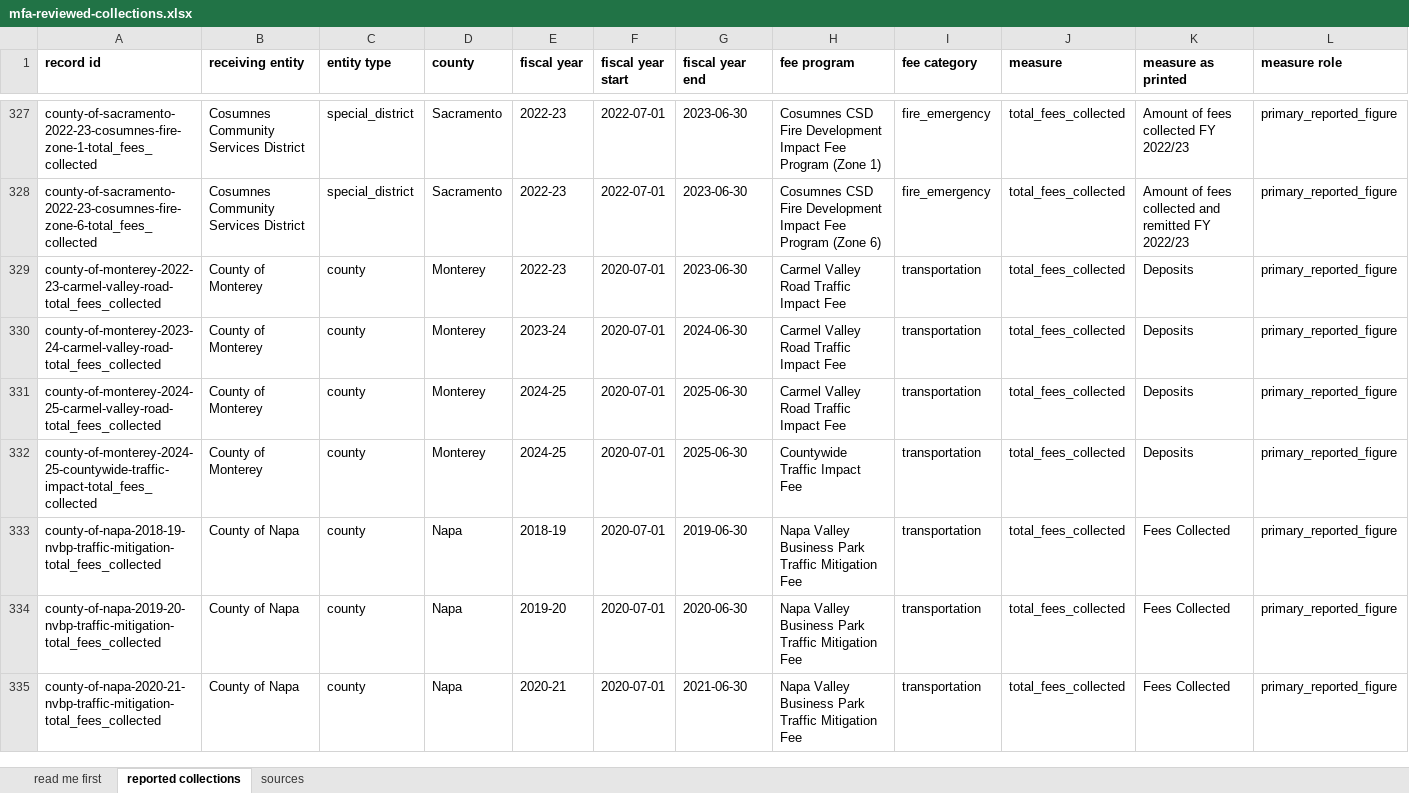
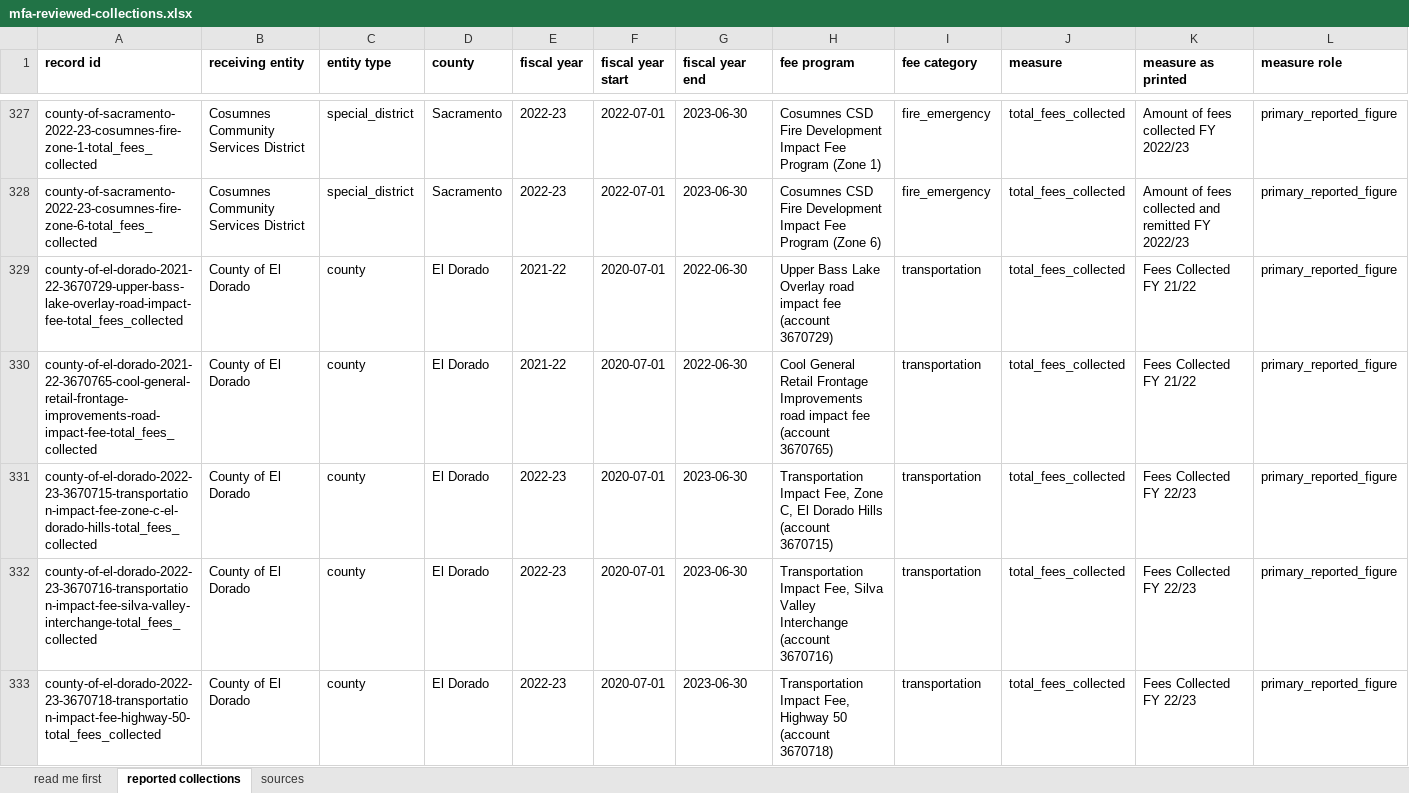
Before and after one commit to aimesy/mfa-data, an Excel workbook: data/mfa-reviewed-collections.xlsx, sheet reported collections, drawn as a sheet; only a part is shown, gaps mark what is left out; the shorter side is filled out with more unchanged rows; values as stored, in another font and other column widths than the file's, no borders; rows hold the shown columns only; the diff covers the shown part only; the diff names each change by its address in the sheet, - before the commit and + after, or states it on an @@ line.

Commit message:
Publish County of El Dorado, ten impact fee accounts
The county prints several accounts side by side on a page with one Fees
Collected row running across them, and an account with no fee collected leaves
its cell empty rather than printing a zero. In the extracted text the remaining
figures close up, so on the transportation page five figures sit under six
account headings and cannot be matched to them. The columns were read from the
rendered page.

Each published figure is corroborated by its own account's printed NET REVENUE
line, which sums everything below the beginning balance, and all ten close
exactly. The confirmation crops carry each account's beginning balance directly
above the outlined cell, which is a second check on the column: 20,301,600 above
Zone C's 3,289,711, 1,591,153 above Zone B's 1,342,778, and so on.

Accounts whose Fees Collected cell is empty or a rule are not published. Two of
the account pages in this FY2022-23 filing report fiscal year 2021-22 and are
published under that year.

```diff
--- a/data/mfa-reviewed-collections.xlsx (sheet reported collections)
+++ b/data/mfa-reviewed-collections.xlsx (sheet reported collections)
+row 329: county-of-el-dorado-2021-22-3670729-upper-bass-lake-overlay-road-impact-fee-total_fees_collected | County of El Dorado | county | El Dorado | 2021-22 | 2020-07-01 | 2022-06-30 | Upper Bass Lake Overlay road impact fee (account 3670729) | transportation | total_fees_collected | Fees Collected FY 21/22 | primary_reported_figure
+row 330: county-of-el-dorado-2021-22-3670765-cool-general-retail-frontage-improvements-road-impact-fee-total_fees_collected | County of El Dorado | county | El Dorado | 2021-22 | 2020-07-01 | 2022-06-30 | Cool General Retail Frontage Improvements road impact fee (account 3670765) | transportation | total_fees_collected | Fees Collected FY 21/22 | primary_reported_figure
+row 331: county-of-el-dorado-2022-23-3670715-transportation-impact-fee-zone-c-el-dorado-hills-total_fees_collected | County of El Dorado | county | El Dorado | 2022-23 | 2020-07-01 | 2023-06-30 | Transportation Impact Fee, Zone C, El Dorado Hills (account 3670715) | transportation | total_fees_collected | Fees Collected FY 22/23 | primary_reported_figure
+row 332: county-of-el-dorado-2022-23-3670716-transportation-impact-fee-silva-valley-interchange-total_fees_collected | County of El Dorado | county | El Dorado | 2022-23 | 2020-07-01 | 2023-06-30 | Transportation Impact Fee, Silva Valley Interchange (account 3670716) | transportation | total_fees_collected | Fees Collected FY 22/23 | primary_reported_figure
+row 333: county-of-el-dorado-2022-23-3670718-transportation-impact-fee-highway-50-total_fees_collected | County of El Dorado | county | El Dorado | 2022-23 | 2020-07-01 | 2023-06-30 | Transportation Impact Fee, Highway 50 (account 3670718) | transportation | total_fees_collected | Fees Collected FY 22/23 | primary_reported_figure
```
Also changed, not shown: 5 added rows elsewhere in this sheet, sheet sources, sheet read me first, 31 other files.
